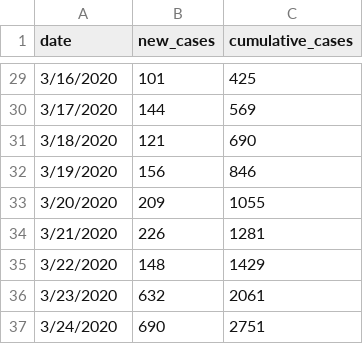
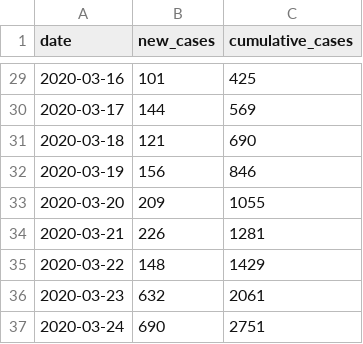
Before and after one commit to JeckleCed/COVID-19, a CSV file: covid19-canada-all.csv, drawn as a sheet; only a part is shown, gaps mark what is left out; the diff covers the shown part only.

Commit message:
fix date in all canada date set

```diff
--- a/covid19-canada-all.csv
+++ b/covid19-canada-all.csv
@@ -29,9 +29,9 @@ date,new_cases,cumulative_cases
-3/16/2020,101,425
-3/17/2020,144,569
-3/18/2020,121,690
-3/19/2020,156,846
-3/20/2020,209,1055
-3/21/2020,226,1281
-3/22/2020,148,1429
-3/23/2020,632,2061
-3/24/2020,690,2751
+2020-03-16,101,425
+2020-03-17,144,569
+2020-03-18,121,690
+2020-03-19,156,846
+2020-03-20,209,1055
+2020-03-21,226,1281
+2020-03-22,148,1429
+2020-03-23,632,2061
+2020-03-24,690,2751
```
Also changed, not shown: 27 edited cells elsewhere in this file.
